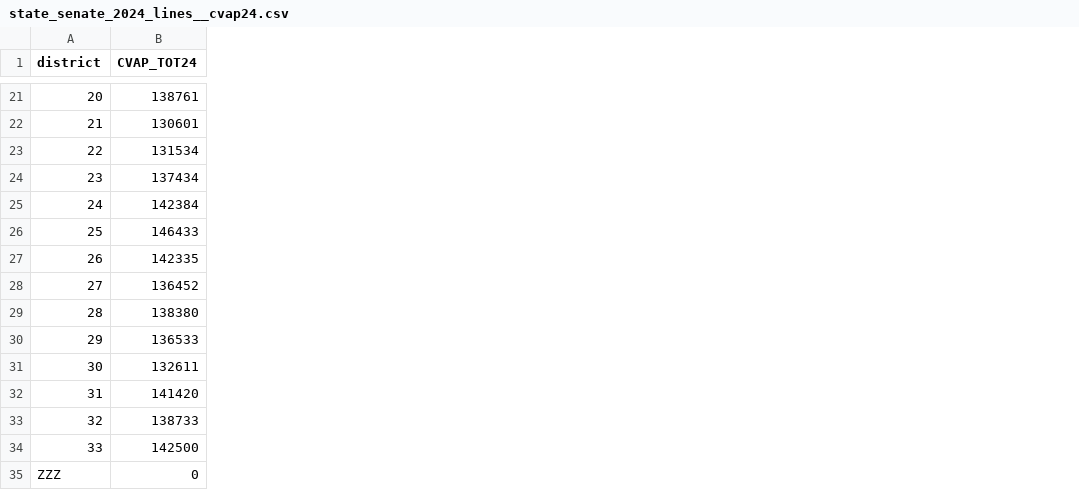
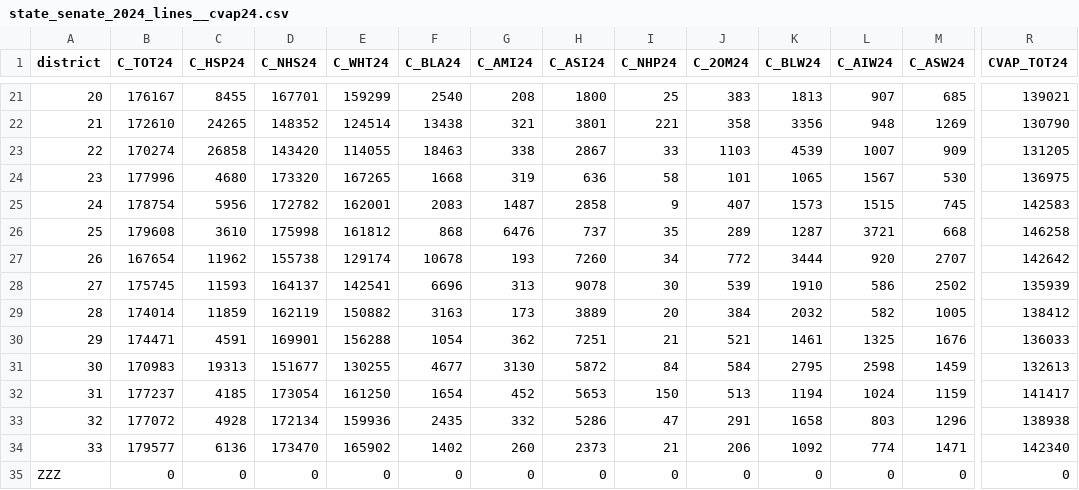
Before and after one commit to Tenjin25/WIElectionAtlas, a CSV file: data/cvap_aggregates/state_senate_2024_lines__cvap24.csv, drawn as a sheet; only a part is shown, gaps mark what is left out; addresses are those after the commit; the diff covers the shown part only; the diff names each change by its address in the sheet, - before the commit and + after, or states it on an @@ line.

Commit message:
Add plan-aware CVAP demographics

```diff
--- a/data/cvap_aggregates/state_senate_2024_lines__cvap24.csv
+++ b/data/cvap_aggregates/state_senate_2024_lines__cvap24.csv
+column B (C_TOT24), rows 21-35: 176167 | 172610 | 170274 | 177996 | 178754 | 179608 | 167654 | 175745 | 174014 | 174471 | 170983 | 177237 | 177072 | 179577 | 0
+column C (C_HSP24), rows 21-35: 8455 | 24265 | 26858 | 4680 | 5956 | 3610 | 11962 | 11593 | 11859 | 4591 | 19313 | 4185 | 4928 | 6136 | 0
+column D (C_NHS24), rows 21-35: 167701 | 148352 | 143420 | 173320 | 172782 | 175998 | 155738 | 164137 | 162119 | 169901 | 151677 | 173054 | 172134 | 173470 | 0
+column E (C_WHT24), rows 21-35: 159299 | 124514 | 114055 | 167265 | 162001 | 161812 | 129174 | 142541 | 150882 | 156288 | 130255 | 161250 | 159936 | 165902 | 0
+column F (C_BLA24), rows 21-35: 2540 | 13438 | 18463 | 1668 | 2083 | 868 | 10678 | 6696 | 3163 | 1054 | 4677 | 1654 | 2435 | 1402 | 0
+column G (C_AMI24), rows 21-35: 208 | 321 | 338 | 319 | 1487 | 6476 | 193 | 313 | 173 | 362 | 3130 | 452 | 332 | 260 | 0
+column H (C_ASI24), rows 21-35: 1800 | 3801 | 2867 | 636 | 2858 | 737 | 7260 | 9078 | 3889 | 7251 | 5872 | 5653 | 5286 | 2373 | 0
+column I (C_NHP24), rows 21-35: 25 | 221 | 33 | 58 | 9 | 35 | 34 | 30 | 20 | 21 | 84 | 150 | 47 | 21 | 0
+column J (C_2OM24), rows 21-35: 383 | 358 | 1103 | 101 | 407 | 289 | 772 | 539 | 384 | 521 | 584 | 513 | 291 | 206 | 0
+column K (C_BLW24), rows 21-35: 1813 | 3356 | 4539 | 1065 | 1573 | 1287 | 3444 | 1910 | 2032 | 1461 | 2795 | 1194 | 1658 | 1092 | 0
+column L (C_AIW24), rows 21-35: 907 | 948 | 1007 | 1567 | 1515 | 3721 | 920 | 586 | 582 | 1325 | 2598 | 1024 | 803 | 774 | 0
+column M (C_ASW24), rows 21-35: 685 | 1269 | 909 | 530 | 745 | 668 | 2707 | 2502 | 1005 | 1676 | 1459 | 1159 | 1296 | 1471 | 0
-R21 (CVAP_TOT24): 138761
+R21 (CVAP_TOT24): 139021
-R22 (CVAP_TOT24): 130601
+R22 (CVAP_TOT24): 130790
-R23 (CVAP_TOT24): 131534
+R23 (CVAP_TOT24): 131205
-R24 (CVAP_TOT24): 137434
+R24 (CVAP_TOT24): 136975
-R25 (CVAP_TOT24): 142384
+R25 (CVAP_TOT24): 142583
-R26 (CVAP_TOT24): 146433
+R26 (CVAP_TOT24): 146258
-R27 (CVAP_TOT24): 142335
+R27 (CVAP_TOT24): 142642
-R28 (CVAP_TOT24): 136452
+R28 (CVAP_TOT24): 135939
-R29 (CVAP_TOT24): 138380
+R29 (CVAP_TOT24): 138412
-R30 (CVAP_TOT24): 136533
+R30 (CVAP_TOT24): 136033
-R31 (CVAP_TOT24): 132611
+R31 (CVAP_TOT24): 132613
-R32 (CVAP_TOT24): 141420
+R32 (CVAP_TOT24): 141417
-R33 (CVAP_TOT24): 138733
+R33 (CVAP_TOT24): 138938
-R34 (CVAP_TOT24): 142500
+R34 (CVAP_TOT24): 142340
```
Also changed, not shown: 19 added columns and 19 edited cells elsewhere in this file, 7 other files.
